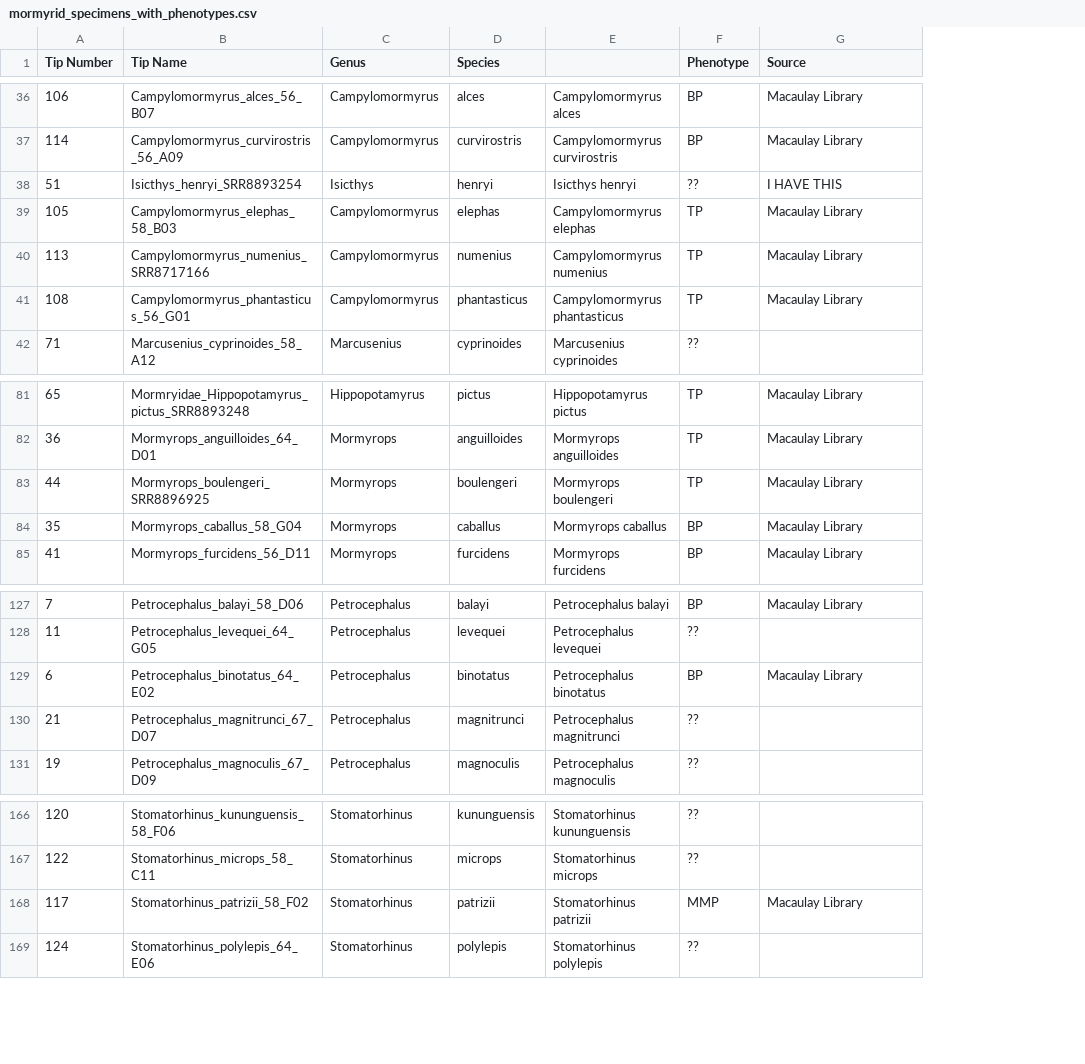
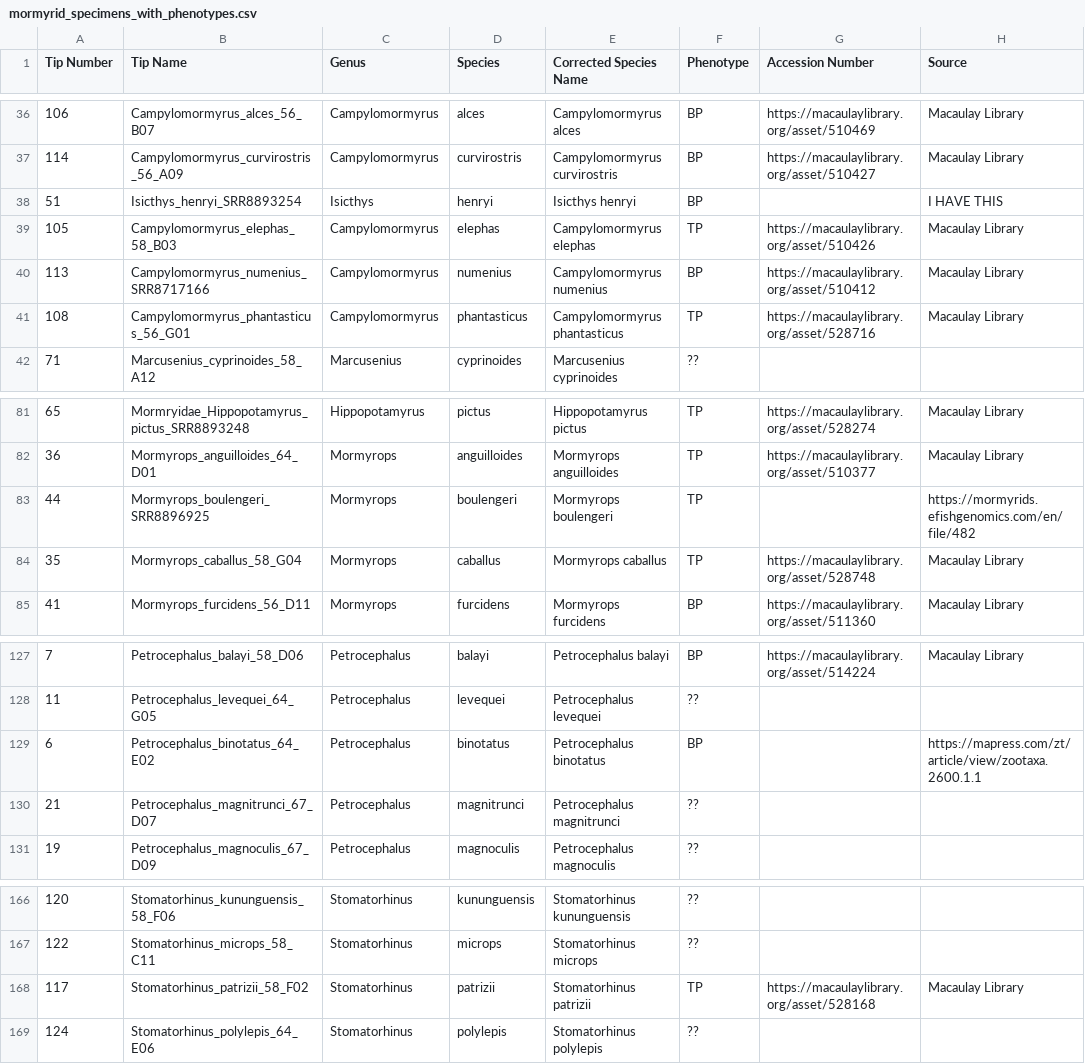
Before and after one commit to msuefishlab/pkings_gwas_2024_master, a CSV file: input_data/04_Phylogeny_And_Admixture/mormyrid_specimens_with_phenotypes.csv, drawn as a sheet; only a part is shown, gaps mark what is left out; addresses are those after the commit; the diff covers the shown part only; the diff names each change by its address in the sheet, - before the commit and + after, or states it on an @@ line.

Commit message:
updated mormyrid phenotypes

```diff
--- a/input_data/04_Phylogeny_And_Admixture/mormyrid_specimens_with_phenotypes.csv
+++ b/input_data/04_Phylogeny_And_Admixture/mormyrid_specimens_with_phenotypes.csv
+column G (Accession Number), rows 36-41: https://macaulaylibrary.org/asset/510469 | https://macaulaylibrary.org/asset/510427 |  | https://macaulaylibrary.org/asset/510426 | https://macaulaylibrary.org/asset/510412 | https://macaulaylibrary.org/asset/528716; rows 81-85: https://macaulaylibrary.org/asset/528274 | https://macaulaylibrary.org/asset/510377 |  | https://macaulaylibrary.org/asset/528748 | https://macaulaylibrary.org/asset/511360; row 127: https://macaulaylibrary.org/asset/514224; row 168: https://macaulaylibrary.org/asset/528168
-E1: (empty)
+E1: Corrected Species Name
-F38 (Phenotype): ??
+F38 (Phenotype): BP
-F40 (Phenotype): TP
+F40 (Phenotype): BP
-H83 (Source): Macaulay Library
+H83 (Source): https://mormyrids.efishgenomics.com/en/file/482
-F84 (Phenotype): BP
+F84 (Phenotype): TP
-H129 (Source): Macaulay Library
+H129 (Source): https://mapress.com/zt/article/view/zootaxa.2600.1.1
-F168 (Phenotype): MMP
+F168 (Phenotype): TP
```
Also changed, not shown: 21 edited cells elsewhere in this file.
